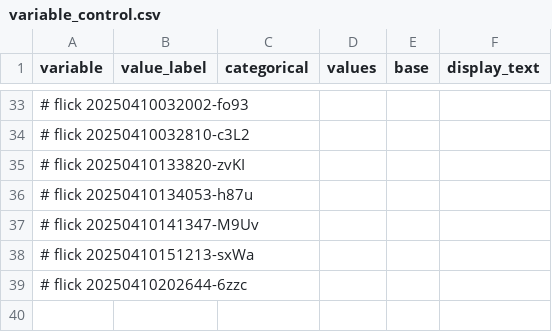
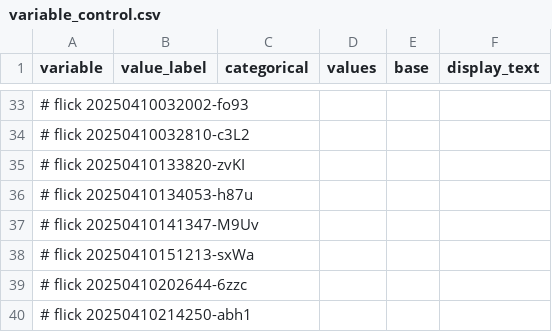
Before and after one commit to abikesa/hologram, a CSV file: kitabo/ensi/ukubona/donorcase/test3/assets/csv/variable_control.csv, drawn as a sheet; only a part is shown, gaps mark what is left out; the diff names each change by its address in the sheet, - before the commit and + after, or states it on an @@ line.

Commit message:
kitabo/ensi/ukubona/donorcase/test3/assets/csv/variable_control.csv

```diff
--- a/kitabo/ensi/ukubona/donorcase/test3/assets/csv/variable_control.csv
+++ b/kitabo/ensi/ukubona/donorcase/test3/assets/csv/variable_control.csv
+row 40: # flick 20250410214250-abh1
```
